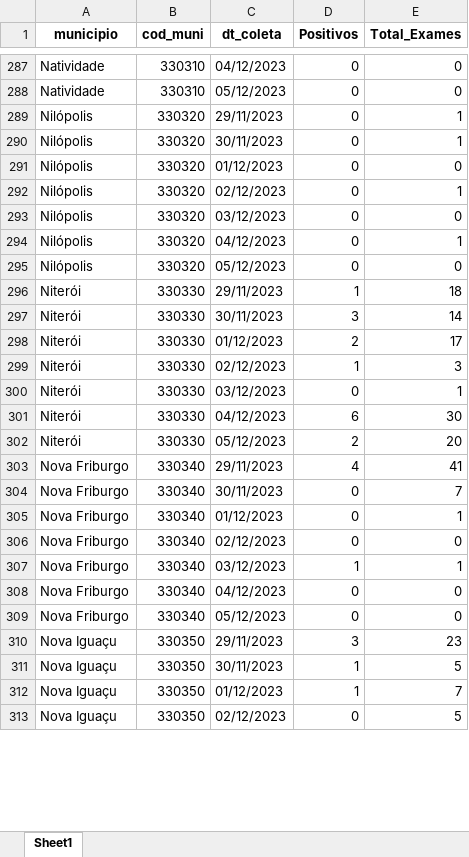
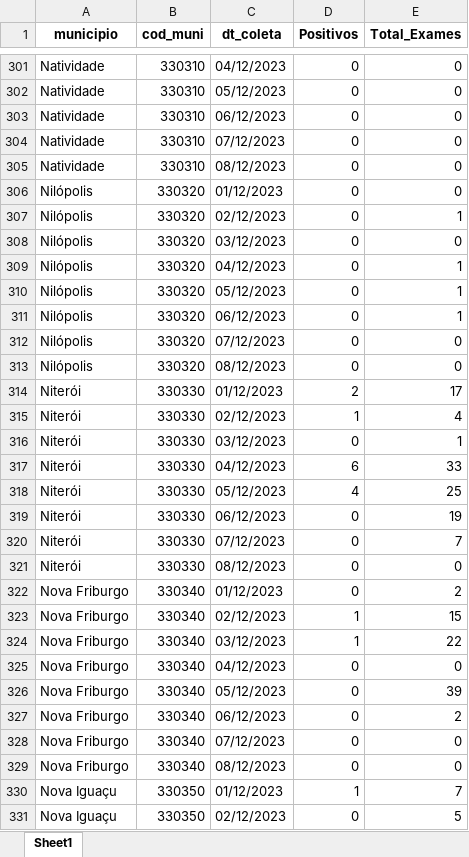
Before and after one commit to eduardompeixoto/Taxa-de-Positividade-AG-E-SUS, an Excel workbook: inst/planilha_esus.xlsx, sheet Sheet1, drawn as a sheet; only a part is shown, gaps mark what is left out; values as stored, in another font and other column widths than the file's, no borders; removed rows and columns are numbered as before the commit, all else as after; the diff covers the shown part only; the diff names each change by its address in the sheet, - before the commit and + after, or states it on an @@ line.

```diff
--- a/inst/planilha_esus.xlsx (sheet Sheet1)
+++ b/inst/planilha_esus.xlsx (sheet Sheet1)
-row 289: Nilópolis | 330320 | 29/11/2023 | 0 | 1
-row 290: Nilópolis | 330320 | 30/11/2023 | 0 | 1
+row 303: Natividade | 330310 | 06/12/2023 | 0 | 0
+row 304: Natividade | 330310 | 07/12/2023 | 0 | 0
+row 305: Natividade | 330310 | 08/12/2023 | 0 | 0
+row 310: Nilópolis | 330320 | 05/12/2023 | 0 | 1
+row 311: Nilópolis | 330320 | 06/12/2023 | 0 | 1
-C312 (dt_coleta): 05/12/2023
+C312 (dt_coleta): 07/12/2023
-row 296: Niterói | 330330 | 29/11/2023 | 1 | 18
-row 297: Niterói | 330330 | 30/11/2023 | 3 | 14
+row 313: Nilópolis | 330320 | 08/12/2023 | 0 | 0
-E315 (Total_Exames): 3
+E315 (Total_Exames): 4
-E317 (Total_Exames): 30
+E317 (Total_Exames): 33
-D318 (Positivos): 2
+D318 (Positivos): 4
-E318 (Total_Exames): 20
+E318 (Total_Exames): 25
-row 303: Nova Friburgo | 330340 | 29/11/2023 | 4 | 41
+row 319: Niterói | 330330 | 06/12/2023 | 0 | 19
-A320 (municipio): Nova Friburgo
+A320 (municipio): Niterói
-B320 (cod_muni): 330340
+B320 (cod_muni): 330330
-C320 (dt_coleta): 30/11/2023
+C320 (dt_coleta): 07/12/2023
+row 321: Niterói | 330330 | 08/12/2023 | 0 | 0
-E322 (Total_Exames): 1
+E322 (Total_Exames): 2
-D323 (Positivos): 0
+D323 (Positivos): 1
-E323 (Total_Exames): 0
+E323 (Total_Exames): 15
-E324 (Total_Exames): 1
+E324 (Total_Exames): 22
+row 326: Nova Friburgo | 330340 | 05/12/2023 | 0 | 39
+row 327: Nova Friburgo | 330340 | 06/12/2023 | 0 | 2
-C328 (dt_coleta): 05/12/2023
+C328 (dt_coleta): 07/12/2023
-row 310: Nova Iguaçu | 330350 | 29/11/2023 | 3 | 23
-row 311: Nova Iguaçu | 330350 | 30/11/2023 | 1 | 5
+row 329: Nova Friburgo | 330340 | 08/12/2023 | 0 | 0
```
Also changed, not shown: 161 added rows, 134 removed rows and 225 edited cells elsewhere in this sheet.
